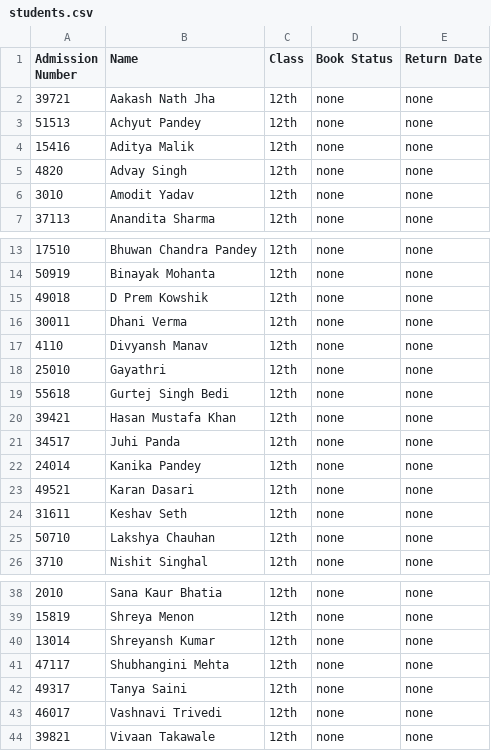
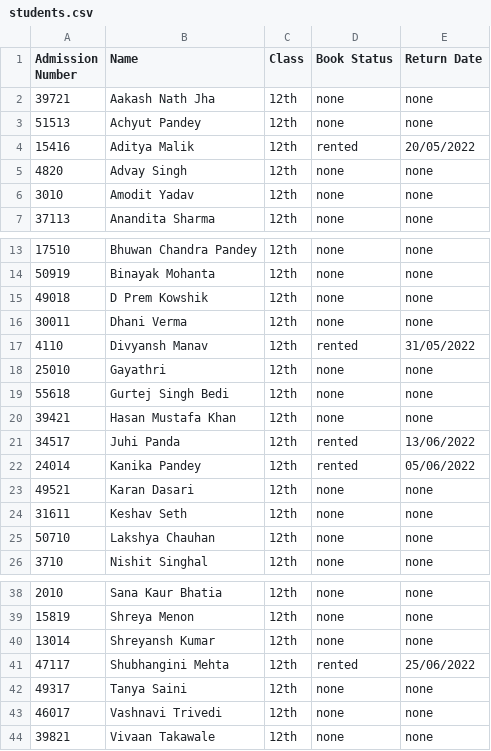
Before and after one commit to DarkGamer1507/Project, a CSV file: students.csv, drawn as a sheet; only a part is shown, gaps mark what is left out.

```diff
--- a/students.csv
+++ b/students.csv
@@ -3,3 +3,3 @@ Admission Number,Name,Class,Book Status,Return Date
 51513,Achyut Pandey,12th,none,none
-15416,Aditya Malik,12th,none,none
+15416,Aditya Malik,12th,rented,20/05/2022
 4820,Advay Singh,12th,none,none
@@ -16,3 +16,3 @@ Admission Number,Name,Class,Book Status,Return Date
 30011,Dhani Verma,12th,none,none
-4110,Divyansh Manav,12th,none,none
+4110,Divyansh Manav,12th,rented,31/05/2022
 25010,Gayathri,12th,none,none
@@ -20,4 +20,4 @@ Admission Number,Name,Class,Book Status,Return Date
 39421,Hasan Mustafa Khan,12th,none,none
-34517,Juhi Panda,12th,none,none
-24014,Kanika Pandey,12th,none,none
+34517,Juhi Panda,12th,rented,13/06/2022
+24014,Kanika Pandey,12th,rented,05/06/2022
 49521,Karan Dasari,12th,none,none
@@ -40,3 +40,3 @@ Admission Number,Name,Class,Book Status,Return Date
 13014,Shreyansh Kumar,12th,none,none
-47117,Shubhangini Mehta,12th,none,none
+47117,Shubhangini Mehta,12th,rented,25/06/2022
 49317,Tanya Saini,12th,none,none
```
Also changed, not shown: books.csv, 1 other file.
